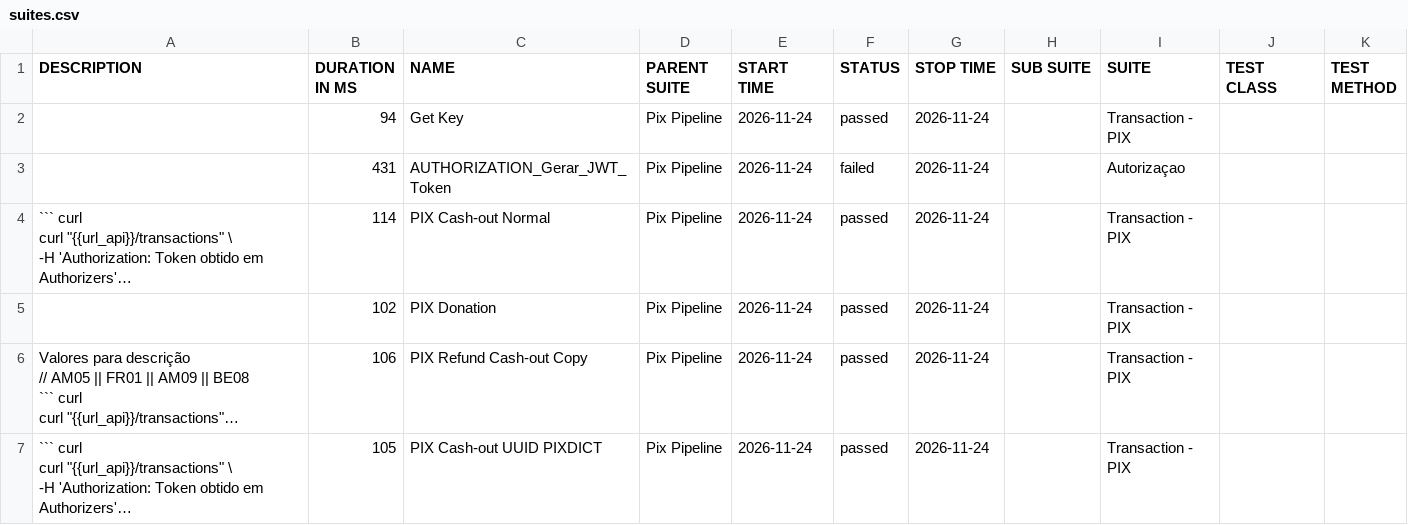
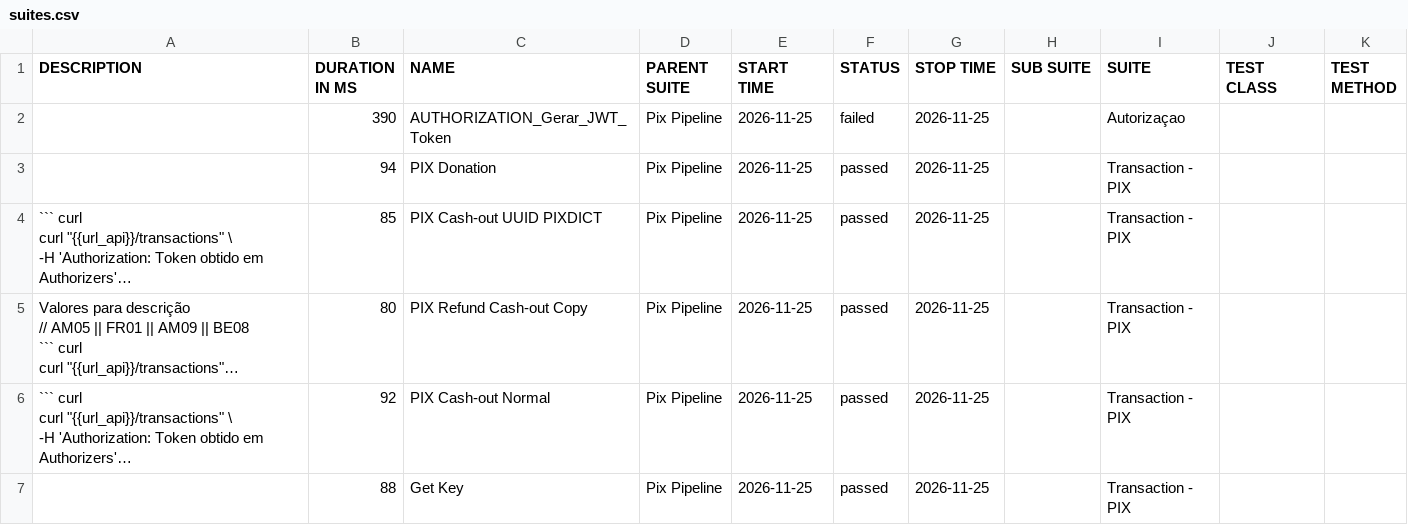
Before and after one commit to OrbitallAPI/Orbitall-API-Pipeline, a CSV file: allure-report/data/suites.csv, drawn as a sheet; long unchanged cells end in …; removed rows and columns are numbered as before the commit, all else as after; the diff names each change by its address in the sheet, - before the commit and + after, or states it on an @@ line.

```diff
--- a/allure-report/data/suites.csv
+++ b/allure-report/data/suites.csv
+row 2:  | 390 | AUTHORIZATION_Gerar_JWT_Token | Pix Pipeline | 2026-11-25 | failed | 2026-11-25 |  | Autorizaçao
-C3 (NAME): Get Key
+C3 (NAME): PIX Donation
-E3 (START TIME): 2026-11-24
+E3 (START TIME): 2026-11-25
-G3 (STOP TIME): 2026-11-24
+G3 (STOP TIME): 2026-11-25
-row 3:  | 431 | AUTHORIZATION_Gerar_JWT_Token | Pix Pipeline | 2026-11-24 | failed | 2026-11-24 |  | Autorizaçao
-B4 (DURATION IN MS): 114
+B4 (DURATION IN MS): 85
-C4 (NAME): PIX Cash-out Normal
+C4 (NAME): PIX Cash-out UUID PIXDICT
-E4 (START TIME): 2026-11-24
+E4 (START TIME): 2026-11-25
-G4 (STOP TIME): 2026-11-24
+G4 (STOP TIME): 2026-11-25
-row 5:  | 102 | PIX Donation | Pix Pipeline | 2026-11-24 | passed | 2026-11-24 |  | Transaction - PIX
-B5 (DURATION IN MS): 106
+B5 (DURATION IN MS): 80
-E5:E6 (START TIME): 2026-11-24
+E5:E6 (START TIME): 2026-11-25
-G5:G6 (STOP TIME): 2026-11-24
+G5:G6 (STOP TIME): 2026-11-25
-B6 (DURATION IN MS): 105
+B6 (DURATION IN MS): 92
-C6 (NAME): PIX Cash-out UUID PIXDICT
+C6 (NAME): PIX Cash-out Normal
+row 7:  | 88 | Get Key | Pix Pipeline | 2026-11-25 | passed | 2026-11-25 |  | Transaction - PIX
```
Also changed, not shown: 57 other files.
